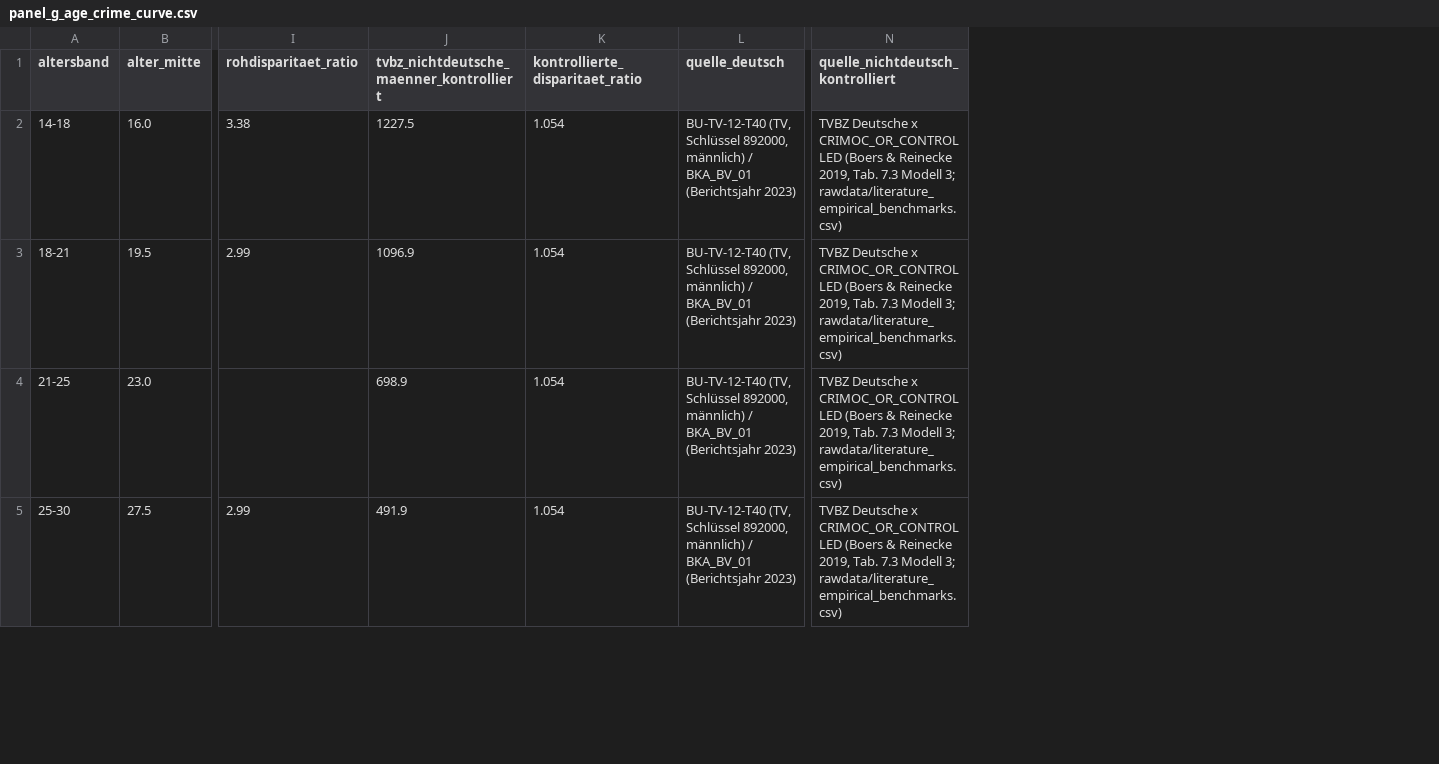
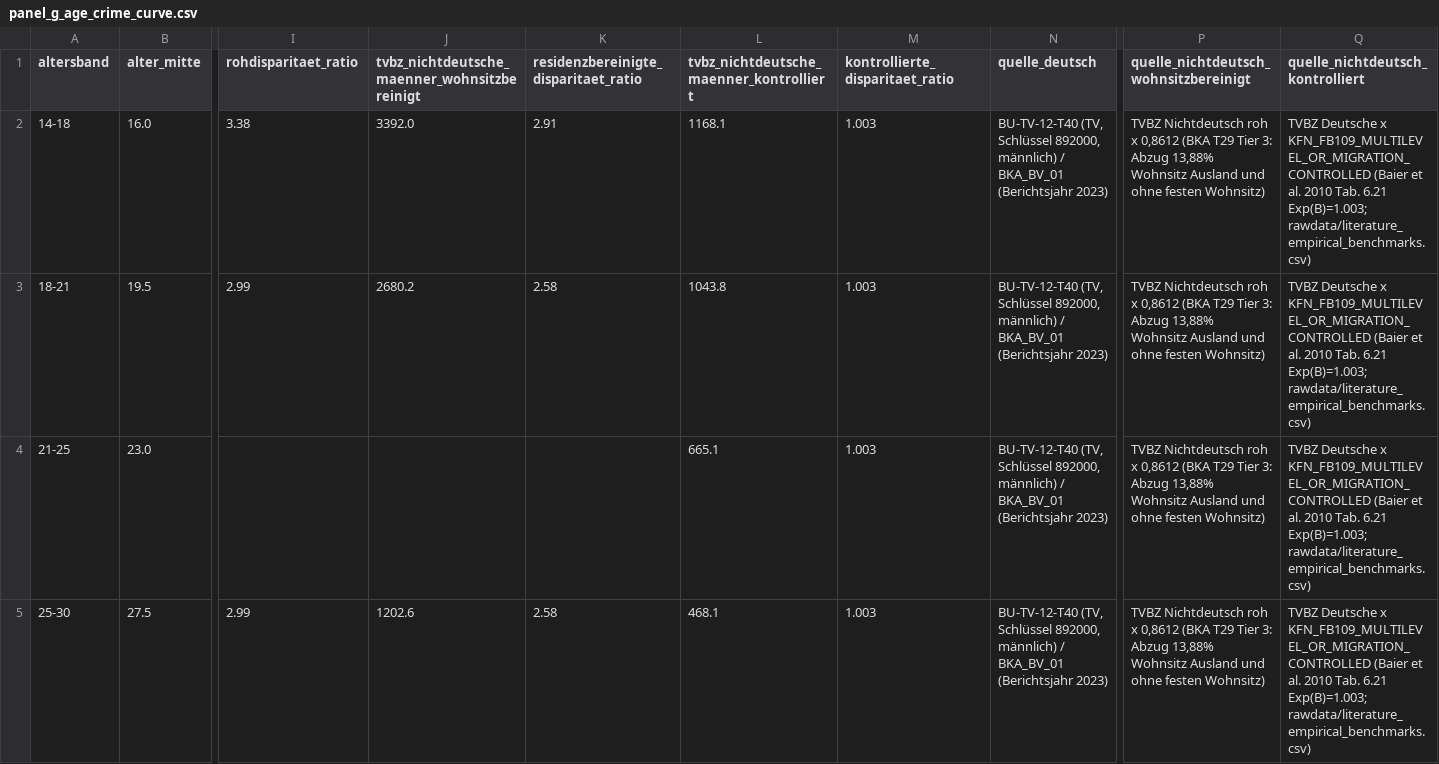
Before and after one commit to visualDemographics/bka-report, a CSV file: datasets/panel_g_age_crime_curve.csv, drawn as a sheet; only a part is shown, gaps mark what is left out; addresses are those after the commit; the diff covers the shown part only; the diff names each change by its address in the sheet, - before the commit and + after, or states it on an @@ line.

Commit message:
Improving methodology
Added new analysis on meta precarity ratios.

```diff
--- a/datasets/panel_g_age_crime_curve.csv
+++ b/datasets/panel_g_age_crime_curve.csv
+column J, rows 1-5: tvbz_nichtdeutsche_maenner_wohnsitzbereinigt | 3392.0 | 2680.2 |  | 1202.6
+column K, rows 1-5: residenzbereinigte_disparitaet_ratio | 2.91 | 2.58 |  | 2.58
+column P, rows 1-5: quelle_nichtdeutsch_wohnsitzbereinigt | TVBZ Nichtdeutsch roh x 0,8612 (BKA T29 Tier 3: Abzug 13,88% Wohnsitz Ausland und ohne festen Wohnsitz) | TVBZ Nichtdeutsch roh x 0,8612 (BKA T29 Tier 3: Abzug 13,88% Wohnsitz Ausland und ohne festen Wohnsitz) | TVBZ Nichtdeutsch roh x 0,8612 (BKA T29 Tier 3: Abzug 13,88% Wohnsitz Ausland und ohne festen Wohnsitz) | TVBZ Nichtdeutsch roh x 0,8612 (BKA T29 Tier 3: Abzug 13,88% Wohnsitz Ausland und ohne festen Wohnsitz)
-L2: 1227.5
+L2: 1168.1
-M2:M5 (kontrollierte_disparitaet_ratio): 1.054
+M2:M5 (kontrollierte_disparitaet_ratio): 1.003
-Q2:Q5 (quelle_nichtdeutsch_kontrolliert): …Deutsche x CRIMOC_OR_CONTROLLED (Boers & Reinecke 2019, Tab. 7.3 Modell 3; rawdata/literature_empirical_benchmarks.csv)
+Q2:Q5 (quelle_nichtdeutsch_kontrolliert): …Deutsche x KFN_FB109_MULTILEVEL_OR_MIGRATION_CONTROLLED (Baier et al. 2010 Tab. 6.21 Exp(B)=1.003; rawdata/literature_empirical_benchmarks.csv)
-L3: 1096.9
+L3: 1043.8
-L4: 698.9
+L4: 665.1
-L5: 491.9
+L5: 468.1
```
Also changed, not shown: 12 edited cells elsewhere in this file, datasets/panel_h_ses_regression_deciles.csv, datasets/young_male_share_by_nationality.csv, 44 other files.
